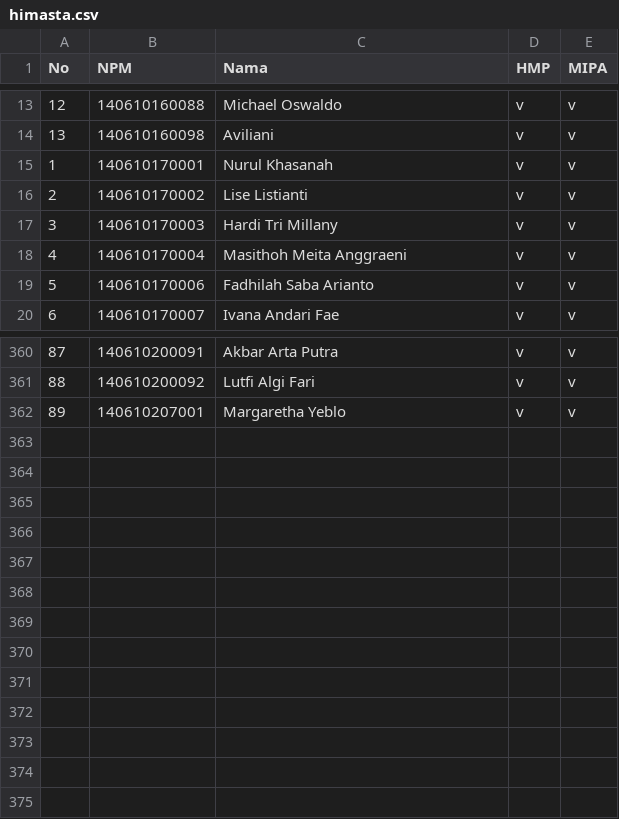
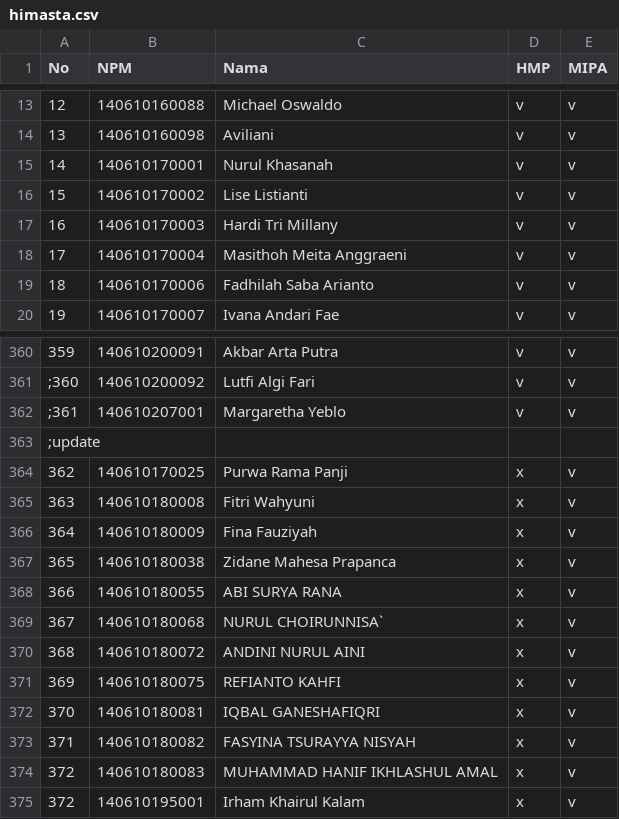
Before and after one commit to fyfirman/integrasi-mipa-server, a CSV file: csv/himasta.csv, drawn as a sheet; only a part is shown, gaps mark what is left out; the diff names each change by its address in the sheet, - before the commit and + after, or states it on an @@ line.

```diff
--- a/csv/himasta.csv
+++ b/csv/himasta.csv
@@ column A (No) renumbered between rows 15 and 362 @@
+row 363: ;update
+row 364: 362 | 140610170025 | Purwa Rama Panji | x | v
+row 365: 363 | 140610180008 | Fitri Wahyuni | x | v
+row 366: 364 | 140610180009 | Fina Fauziyah | x | v
+row 367: 365 | 140610180038 | Zidane Mahesa Prapanca | x | v
+row 368: 366 | 140610180055 | ABI SURYA RANA | x | v
+row 369: 367 | 140610180068 | NURUL CHOIRUNNISA` | x | v
+row 370: 368 | 140610180072 | ANDINI NURUL AINI | x | v
+row 371: 369 | 140610180075 | REFIANTO KAHFI | x | v
+row 372: 370 | 140610180081 | IQBAL GANESHAFIQRI | x | v
+row 373: 371 | 140610180082 | FASYINA TSURAYYA NISYAH | x | v
+row 374: 372 | 140610180083 | MUHAMMAD HANIF IKHLASHUL AMAL | x | v
+row 375: 372 | 140610195001 | Irham Khairul Kalam | x | v
```
Also changed, not shown: csv/admin.csv, csv/hifi.csv, 7 other files.
